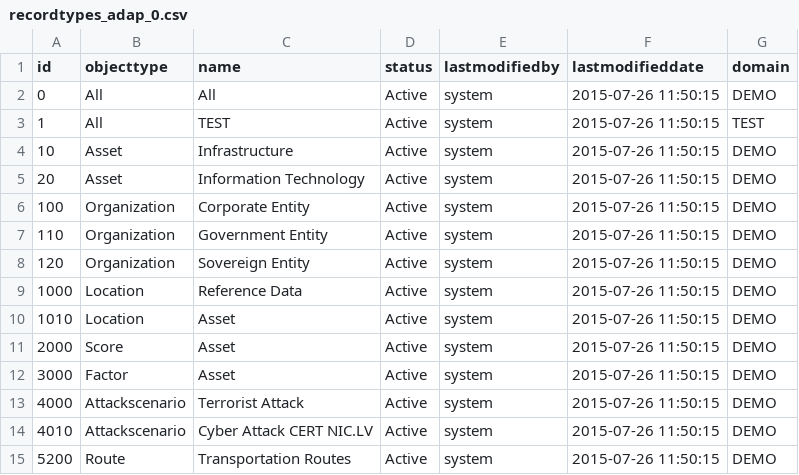
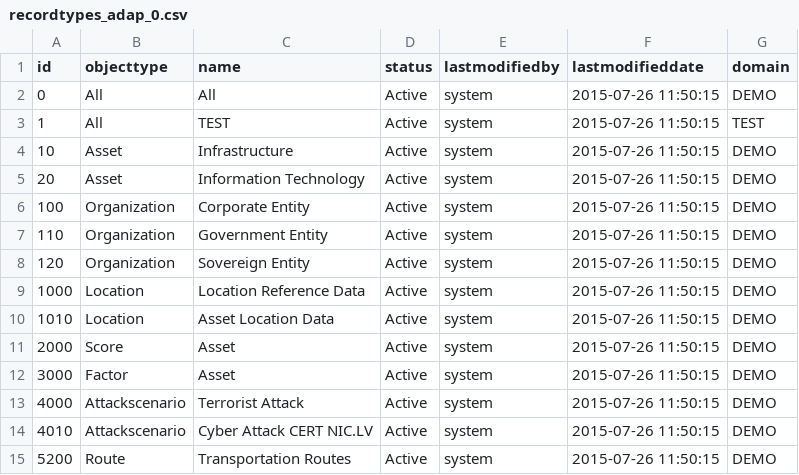
Before and after one commit to echasin/adap_postgres_mvp, a CSV file: src/main/resources/config/liquibase/recordtypes_adap_0.csv, drawn as a sheet.

```diff
--- a/src/main/resources/config/liquibase/recordtypes_adap_0.csv
+++ b/src/main/resources/config/liquibase/recordtypes_adap_0.csv
@@ -8,4 +8,4 @@ id,objecttype,name,status,lastmodifiedby,lastmodifieddate,domain
 120,Organization,Sovereign Entity,Active,system,2015-07-26 11:50:15,DEMO
-1000,Location,Reference Data,Active,system,2015-07-26 11:50:15,DEMO
-1010,Location,Asset,Active,system,2015-07-26 11:50:15,DEMO
+1000,Location,Location Reference Data,Active,system,2015-07-26 11:50:15,DEMO
+1010,Location,Asset Location Data,Active,system,2015-07-26 11:50:15,DEMO
 2000,Score,Asset,Active,system,2015-07-26 11:50:15,DEMO
```
Also changed, not shown: src/main/resources/config/liquibase/assets_adap_0.csv, src/main/resources/config/liquibase/categorys_adap_0.csv, 5 other files.
